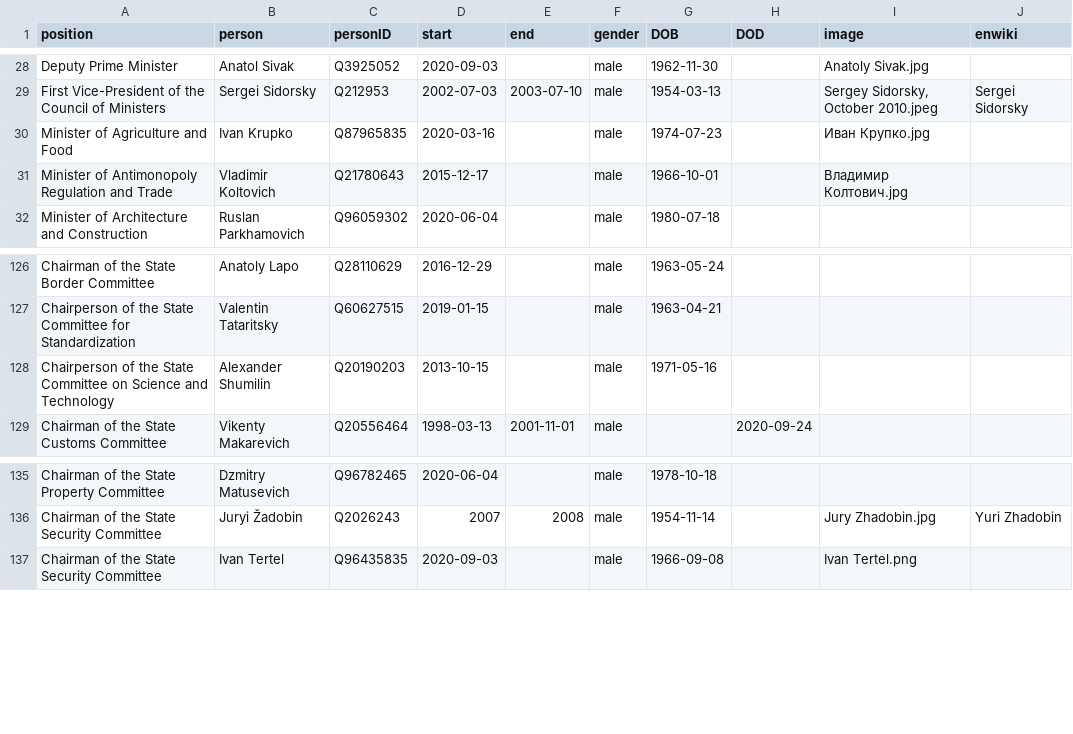
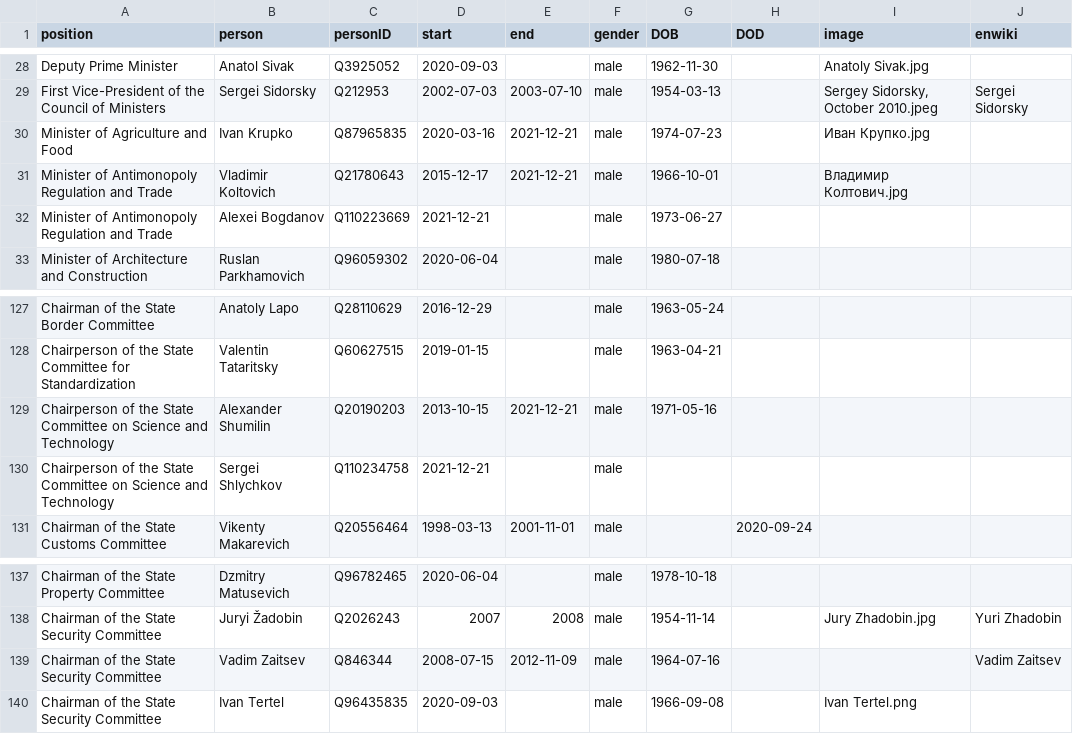
Before and after one commit to every-politician-scrapers/belarus-ministers, a CSV file: html/holders21.csv, drawn as a sheet; only a part is shown, gaps mark what is left out.

```diff
--- a/html/holders21.csv
+++ b/html/holders21.csv
@@ -29,4 +29,5 @@ Deputy Prime Minister,Anatol Sivak,Q3925052,2020-09-03,,male,1962-11-30,,Anatoly
 First Vice-President of the Council of Ministers,Sergei Sidorsky,Q212953,2002-07-03,2003-07-10,male,1954-03-13,,"Sergey Sidorsky, October 2010.jpeg",Sergei Sidorsky
-Minister of Agriculture and Food,Ivan Krupko,Q87965835,2020-03-16,,male,1974-07-23,,Иван Крупко.jpg,
-Minister of Antimonopoly Regulation and Trade,Vladimir Koltovich,Q21780643,2015-12-17,,male,1966-10-01,,Владимир Колтович.jpg,
+Minister of Agriculture and Food,Ivan Krupko,Q87965835,2020-03-16,2021-12-21,male,1974-07-23,,Иван Крупко.jpg,
+Minister of Antimonopoly Regulation and Trade,Vladimir Koltovich,Q21780643,2015-12-17,2021-12-21,male,1966-10-01,,Владимир Колтович.jpg,
+Minister of Antimonopoly Regulation and Trade,Alexei Bogdanov,Q110223669,2021-12-21,,male,1973-06-27,,,
 Minister of Architecture and Construction,Ruslan Parkhamovich,Q96059302,2020-06-04,,male,1980-07-18,,,
@@ -127,3 +128,4 @@ Chairman of the State Border Committee,Anatoly Lapo,Q28110629,2016-12-29,,male,1
 Chairperson of the State Committee for Standardization,Valentin Tataritsky,Q60627515,2019-01-15,,male,1963-04-21,,,
-Chairperson of the State Committee on Science and Technology,Alexander Shumilin,Q20190203,2013-10-15,,male,1971-05-16,,,
+Chairperson of the State Committee on Science and Technology,Alexander Shumilin,Q20190203,2013-10-15,2021-12-21,male,1971-05-16,,,
+Chairperson of the State Committee on Science and Technology,Sergei Shlychkov,Q110234758,2021-12-21,,male,,,,
 Chairman of the State Customs Committee,Vikenty Makarevich,Q20556464,1998-03-13,2001-11-01,male,,2020-09-24,,
@@ -136,2 +138,3 @@ Chairman of the State Property Committee,Dzmitry Matusevich,Q96782465,2020-06-04
 Chairman of the State Security Committee,Juryi Žadobin,Q2026243,2007,2008,male,1954-11-14,,Jury Zhadobin.jpg,Yuri Zhadobin
+Chairman of the State Security Committee,Vadim Zaitsev,Q846344,2008-07-15,2012-11-09,male,1964-07-16,,,Vadim Zaitsev
 Chairman of the State Security Committee,Ivan Tertel,Q96435835,2020-09-03,,male,1966-09-08,,Ivan Tertel.png,
```
Also changed, not shown: html/current.csv, 1 other file.
